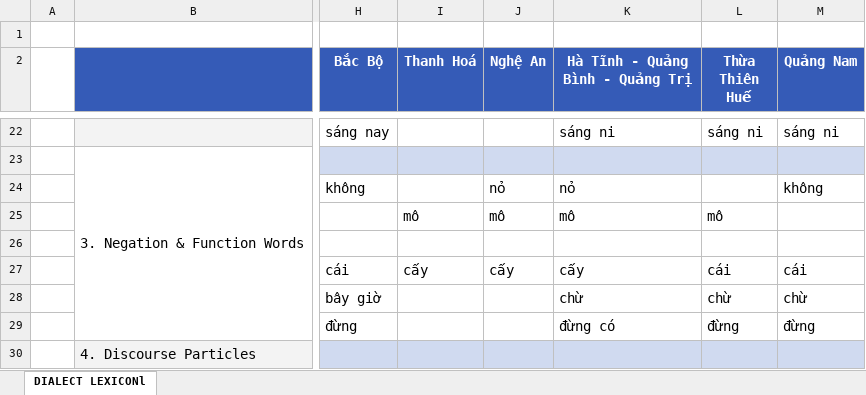
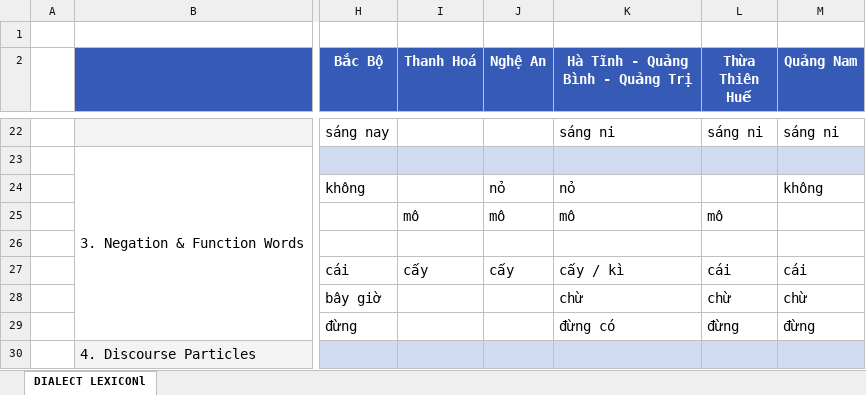
Before and after one commit to coutMinh/vialect-bench, an Excel workbook: data/DIALECT_LEXICON_v2.xlsx, sheet DIALECT LEXICONl, drawn as a sheet; only a part is shown, gaps mark what is left out; values as stored, in another font and other column widths than the file's, no borders; charts and pictures not drawn; the diff names each change by its address in the sheet, - before the commit and + after, or states it on an @@ line.

Commit message:
feat(data): re-select 100 samples/task with weighted dialect scoring and difficulty quota
- Add select_samples_v2.py with weighted trigger scores (Negation/Template=3.0, Connective=2.0-3.0, Particle=0.5-1.0 per task)
- Filter by score>=3 OR >=2 categories instead of raw trigger count
- Add hard/medium/easy quota (30/40/30) based on category difficulty
- Track NLI trigger location (premise/hypothesis/both)
- Scan MCQA question only
- Cap dialect-signature diversity at 15 samples/signature
- Update DIALECT_LEXICON_v2.xlsx

```diff
--- a/data/DIALECT_LEXICON_v2.xlsx (sheet DIALECT LEXICONl)
+++ b/data/DIALECT_LEXICON_v2.xlsx (sheet DIALECT LEXICONl)
-K27 (Hà Tĩnh - Quảng Bình - Quảng Trị): cấy
+K27 (Hà Tĩnh - Quảng Bình - Quảng Trị): cấy / kì
```
Also changed, not shown: 6 other files.
